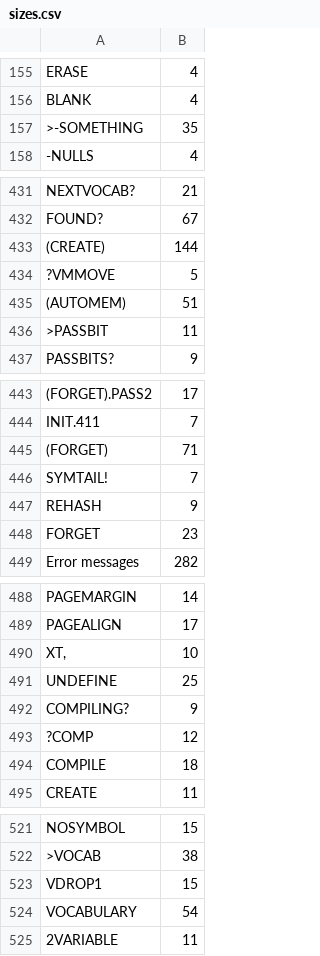
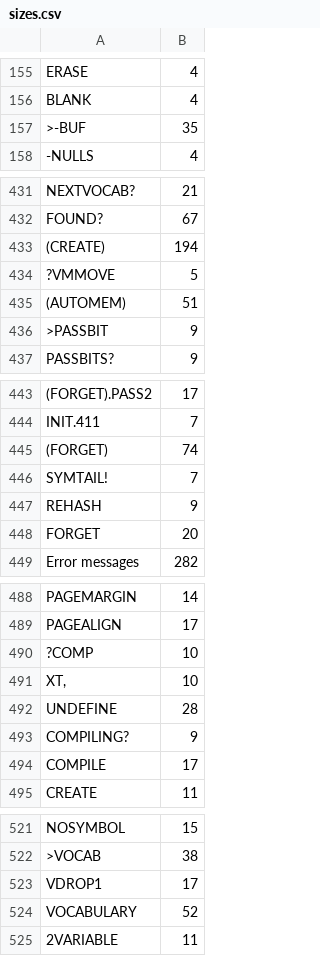
Before and after one commit to chitselb/pettil, a CSV file: docs/sizes.csv, drawn as a sheet; only a part is shown, gaps mark what is left out; removed rows and columns are numbered as before the commit, all else as after; the diff covers the shown part only; the diff names each change by its address in the sheet, - before the commit and + after, or states it on an @@ line.

```diff
--- a/docs/sizes.csv
+++ b/docs/sizes.csv
-A157: >-SOMETHING
+A157: >-BUF
-B433: 144
+B433: 194
-B436: 11
+B436: 9
-B445: 71
+B445: 74
-B448: 23
+B448: 20
+row 490: ?COMP | 10
-B492: 25
+B492: 28
-row 493: ?COMP | 12
-B494: 18
+B494: 17
-B523: 15
+B523: 17
-B524: 54
+B524: 52
```
Also changed, not shown: 16 edited cells elsewhere in this file, 13 other files.
